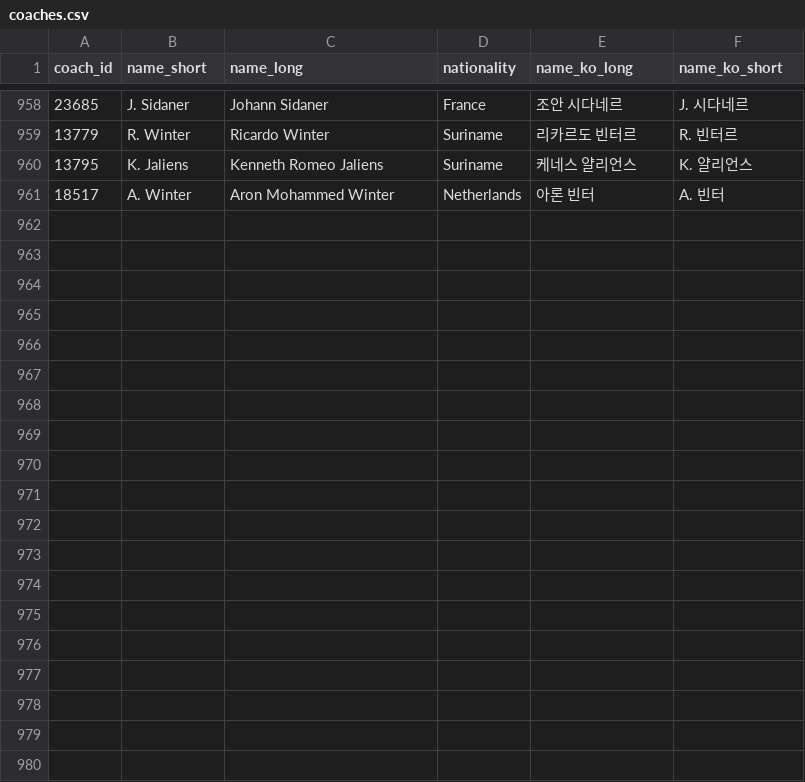
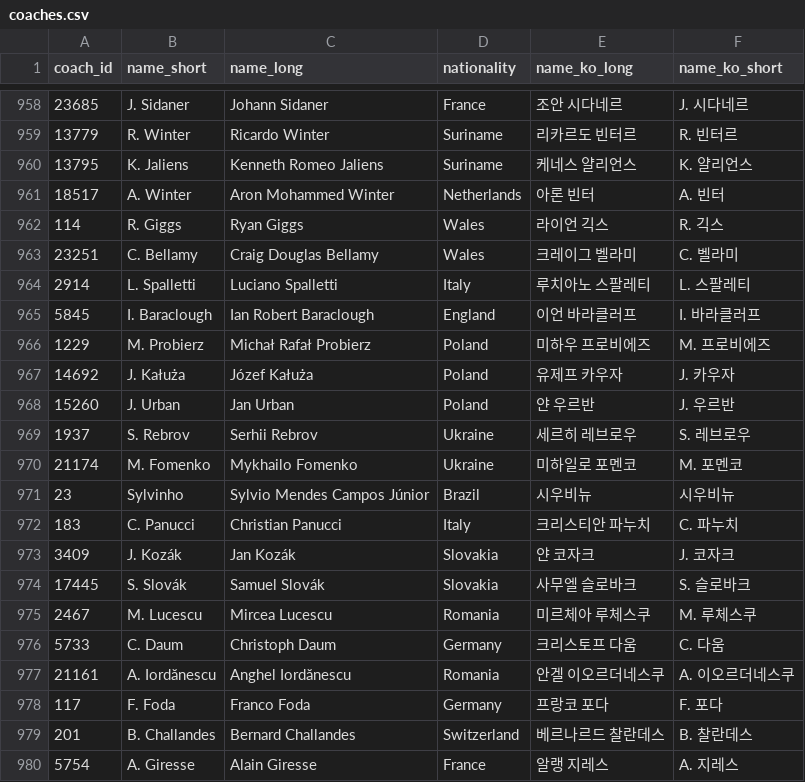
Before and after one commit to bgh1234554/football-obs-backend, a CSV file: src/main/resources/data/coaches.csv, drawn as a sheet; only a part is shown, gaps mark what is left out; the diff covers the shown part only.

```diff
--- a/src/main/resources/data/coaches.csv
+++ b/src/main/resources/data/coaches.csv
@@ -961 +961,20 @@
 18517,A. Winter,Aron Mohammed Winter,Netherlands,아론 빈터,A. 빈터
+114,R. Giggs,Ryan Giggs,Wales,라이언 긱스,R. 긱스
+23251,C. Bellamy,Craig Douglas Bellamy,Wales,크레이그 벨라미,C. 벨라미
+2914,L. Spalletti,Luciano Spalletti,Italy,루치아노 스팔레티,L. 스팔레티
+5845,I. Baraclough,Ian Robert Baraclough,England,이언 바라클러프,I. 바라클러프
+1229,M. Probierz,Michał Rafał Probierz,Poland,미하우 프로비에즈,M. 프로비에즈
+14692,J. Kałuża,Józef Kałuża,Poland,유제프 카우자,J. 카우자
+15260,J. Urban,Jan Urban,Poland,얀 우르반,J. 우르반
+1937,S. Rebrov,Serhii Rebrov,Ukraine,세르히 레브로우,S. 레브로우
+21174,M. Fomenko,Mykhailo Fomenko,Ukraine,미하일로 포멘코,M. 포멘코
+23,Sylvinho,Sylvio Mendes Campos Júnior,Brazil,시우비뉴,시우비뉴
+183,C. Panucci,Christian Panucci,Italy,크리스티안 파누치,C. 파누치
+3409,J. Kozák,Jan Kozák,Slovakia,얀 코자크,J. 코자크
+17445,S. Slovák,Samuel Slovák,Slovakia,사무엘 슬로바크,S. 슬로바크
+2467,M. Lucescu,Mircea Lucescu,Romania,미르체아 루체스쿠,M. 루체스쿠
+5733,C. Daum,Christoph Daum,Germany,크리스토프 다움,C. 다움
+21161,A. Iordănescu,Anghel Iordănescu,Romania,안겔 이오르더네스쿠,A. 이오르더네스쿠
+117,F. Foda,Franco Foda,Germany,프랑코 포다,F. 포다
+201,B. Challandes,Bernard Challandes,Switzerland,베르나르드 찰란데스,B. 찰란데스
+5754,A. Giresse,Alain Giresse,France,알랭 지레스,A. 지레스
```
Also changed, not shown: 9 added rows elsewhere in this file, src/main/resources/data/logos.csv, src/main/resources/data/teams.csv, 2 other files.
